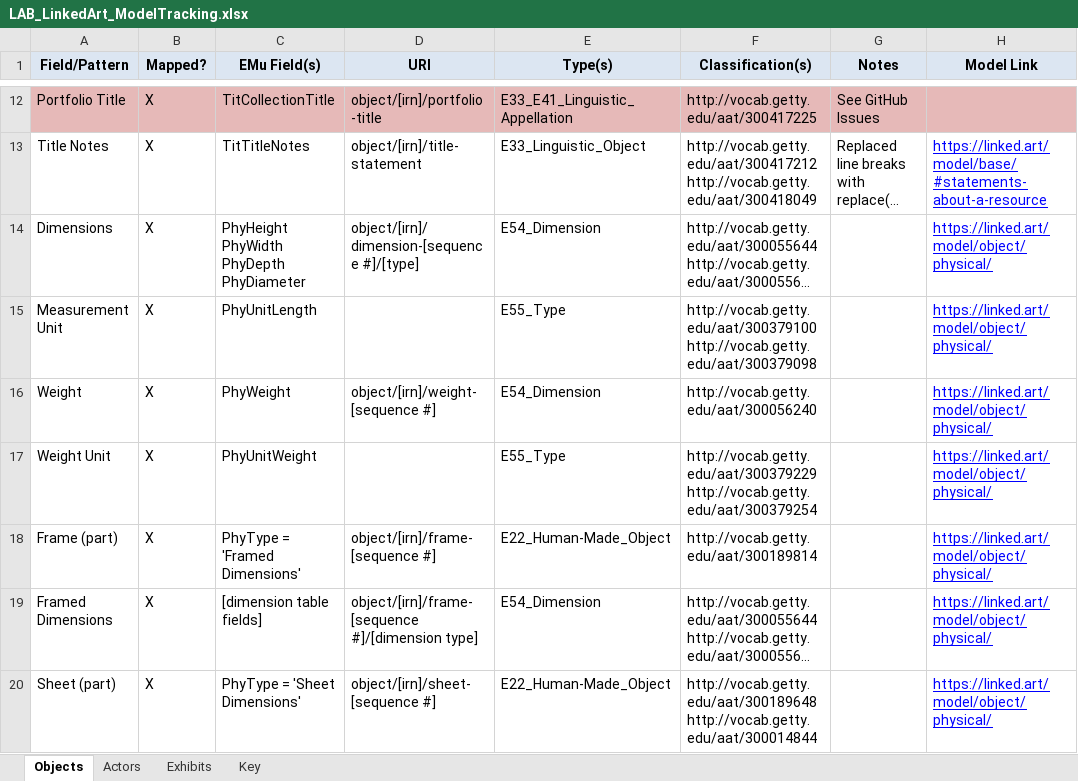
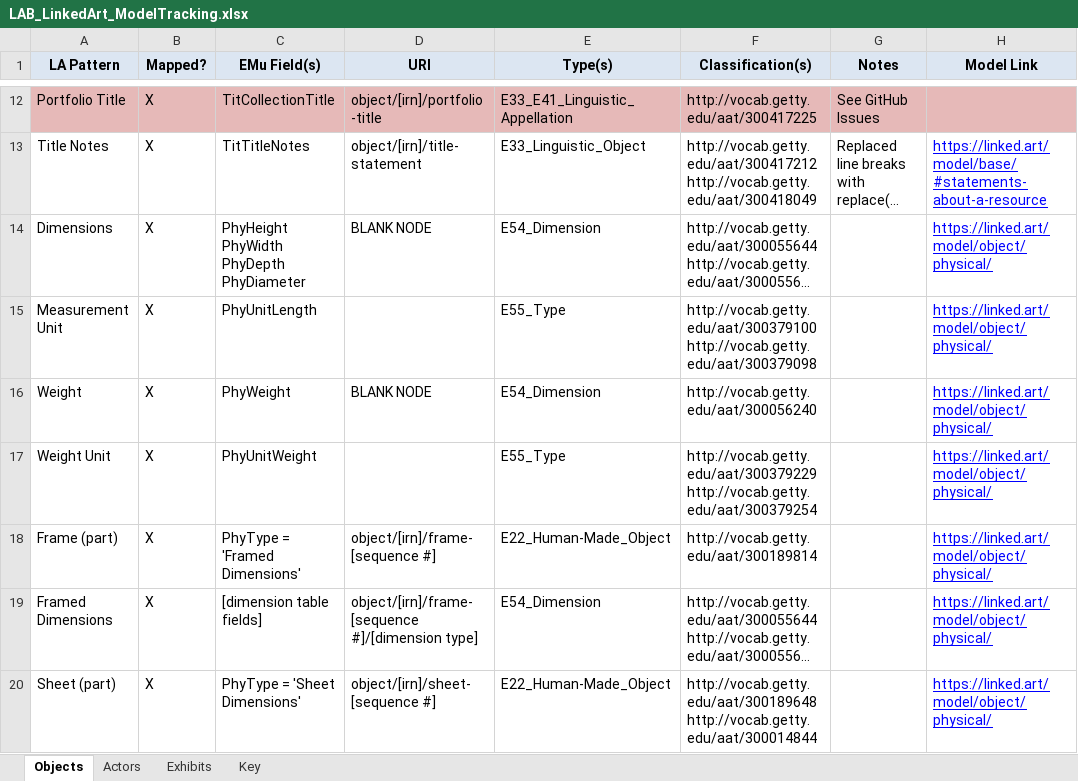
Before and after one commit to IMAmuseum/LinkedArt, an Excel workbook: Documentation/LAB_LinkedArt_ModelTracking.xlsx, sheet Objects, drawn as a sheet; only a part is shown, gaps mark what is left out; long unchanged cells end in …; values as stored, in another font and other column widths than the file's, no borders; the diff names each change by its address in the sheet, - before the commit and + after, or states it on an @@ line.

Commit message:
Update LAB_LinkedArt_ModelTracking.xlsx

```diff
--- a/Documentation/LAB_LinkedArt_ModelTracking.xlsx (sheet Objects)
+++ b/Documentation/LAB_LinkedArt_ModelTracking.xlsx (sheet Objects)
-A1: Field/Pattern
+A1: LA Pattern
-D14 (URI): object/[irn]/dimension-[sequence #]/[type]
+D14 (URI): BLANK NODE
-D16 (URI): object/[irn]/weight-[sequence #]
+D16 (URI): BLANK NODE
```
